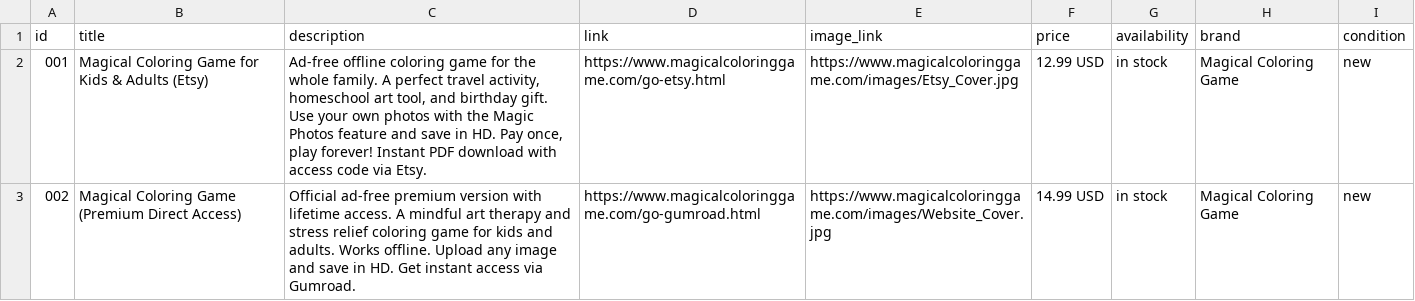
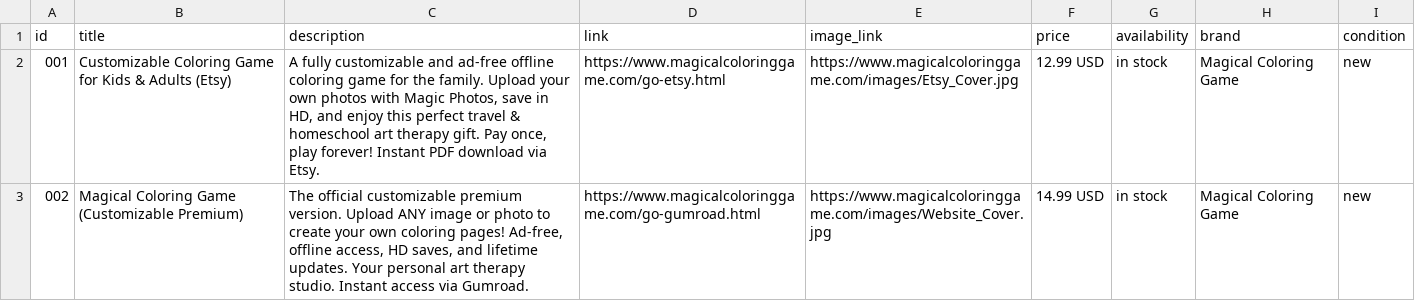
Before and after one commit to Aytensoy/Labours-Colorful-Canvas, a CSV file: productfeed.csv, drawn as a sheet.

Commit message:
Update productfeed.csv

```diff
--- a/productfeed.csv
+++ b/productfeed.csv
@@ -1,3 +1,3 @@
 id,title,description,link,image_link,price,availability,brand,condition
-"001","Magical Coloring Game for Kids & Adults (Etsy)","Ad-free offline coloring game for the whole family. A perfect travel activity, homeschool art tool, and birthday gift. Use your own photos with the Magic Photos feature and save in HD. Pay once, play forever! Instant PDF download with access code via Etsy.","https://www.magicalcoloringgame.com/go-etsy.html","https://www.magicalcoloringgame.com/images/Etsy_Cover.jpg","12.99 USD","in stock","Magical Coloring Game","new"
-"002","Magical Coloring Game (Premium Direct Access)","Official ad-free premium version with lifetime access. A mindful art therapy and stress relief coloring game for kids and adults. Works offline. Upload any image and save in HD. Get instant access via Gumroad.","https://www.magicalcoloringgame.com/go-gumroad.html","https://www.magicalcoloringgame.com/images/Website_Cover.jpg","14.99 USD","in stock","Magical Coloring Game","new"
+"001","Customizable Coloring Game for Kids & Adults (Etsy)","A fully customizable and ad-free offline coloring game for the family. Upload your own photos with Magic Photos, save in HD, and enjoy this perfect travel & homeschool art therapy gift. Pay once, play forever! Instant PDF download via Etsy.","https://www.magicalcoloringgame.com/go-etsy.html","https://www.magicalcoloringgame.com/images/Etsy_Cover.jpg","12.99 USD","in stock","Magical Coloring Game","new"
+"002","Magical Coloring Game (Customizable Premium)","The official customizable premium version. Upload ANY image or photo to create your own coloring pages! Ad-free, offline access, HD saves, and lifetime updates. Your personal art therapy studio. Instant access via Gumroad.","https://www.magicalcoloringgame.com/go-gumroad.html","https://www.magicalcoloringgame.com/images/Website_Cover.jpg","14.99 USD","in stock","Magical Coloring Game","new"
```
